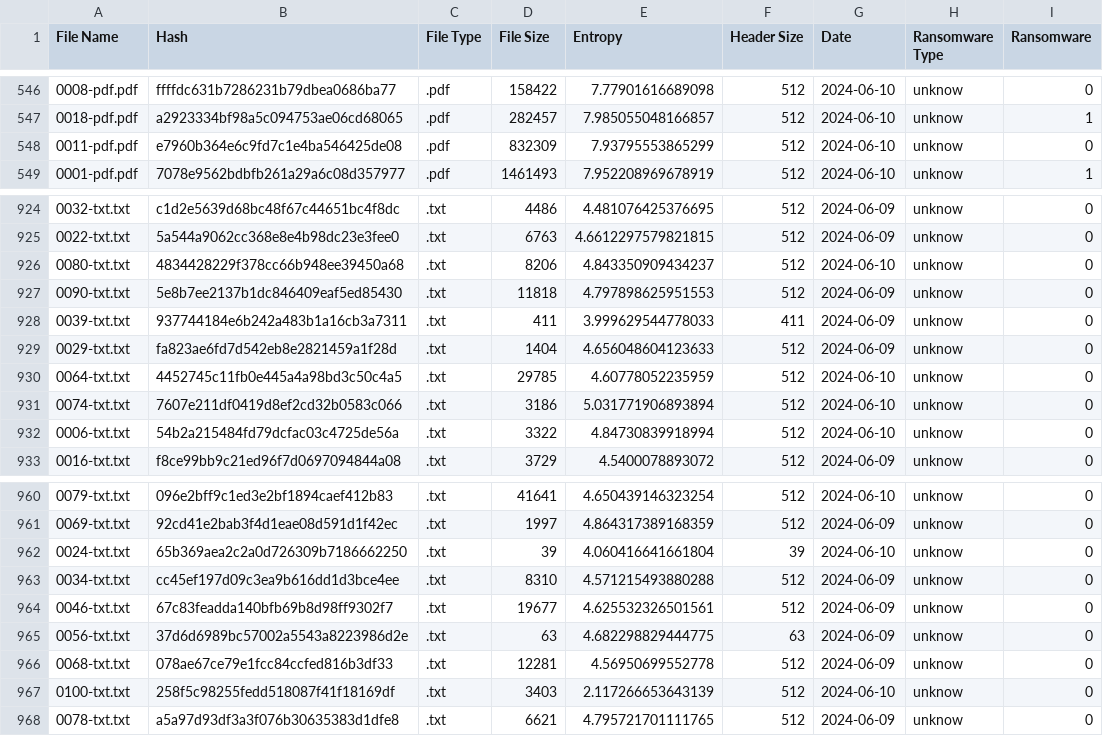
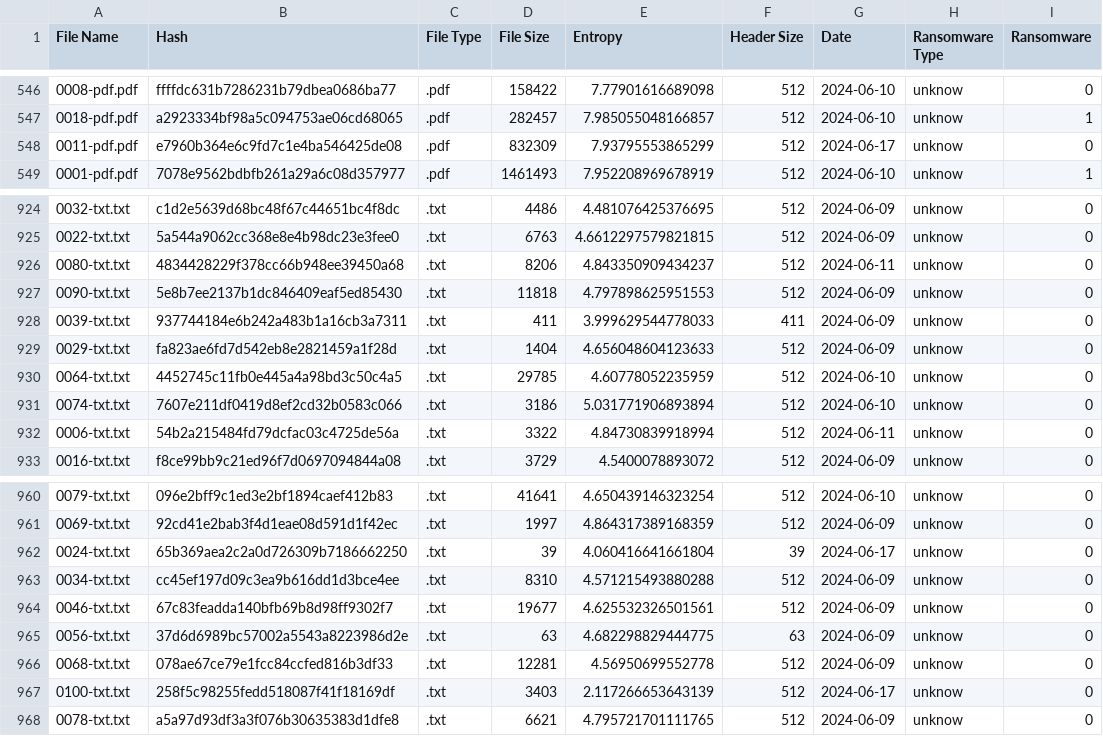
Before and after one commit to danhngo/ransomware-detection, a CSV file: predict/ransomware_detection.csv, drawn as a sheet; only a part is shown, gaps mark what is left out; the diff names each change by its address in the sheet, - before the commit and + after, or states it on an @@ line.

```diff
--- a/predict/ransomware_detection.csv
+++ b/predict/ransomware_detection.csv
-G548 (Date): 2024-06-10
+G548 (Date): 2024-06-17
-G926 (Date): 2024-06-10
+G926 (Date): 2024-06-11
-G932 (Date): 2024-06-10
+G932 (Date): 2024-06-11
-G962 (Date): 2024-06-10
+G962 (Date): 2024-06-17
-G967 (Date): 2024-06-10
+G967 (Date): 2024-06-17
```
Also changed, not shown: 2 other files.
